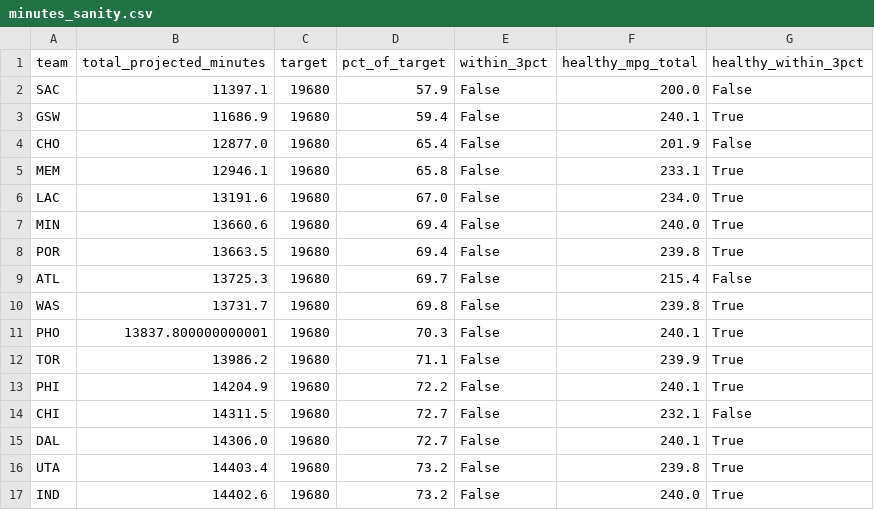
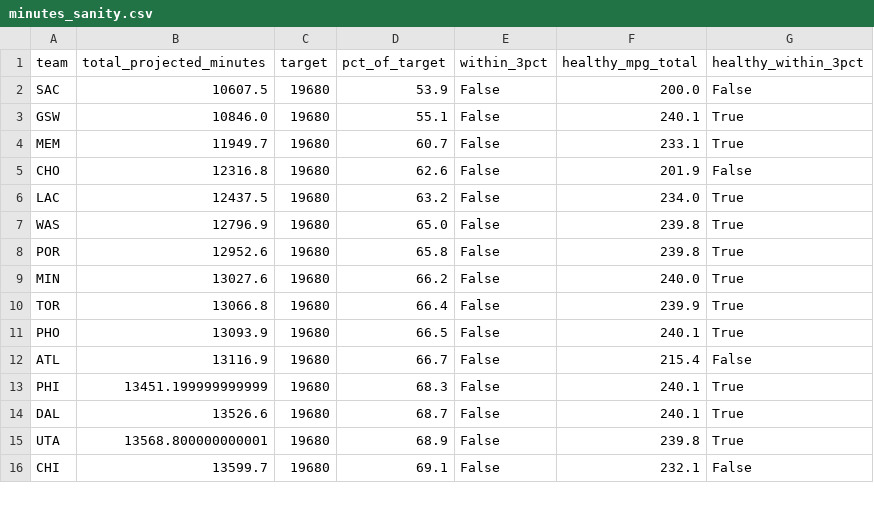
Before and after one commit to ryanmlee83/Fantasy-BBall-Board, a CSV file: reports/minutes_sanity.csv, drawn as a sheet; only a part is shown; the diff covers the shown part only.

```diff
--- a/reports/minutes_sanity.csv
+++ b/reports/minutes_sanity.csv
@@ -1,17 +1,16 @@
 team,total_projected_minutes,target,pct_of_target,within_3pct,healthy_mpg_total,healthy_within_3pct
-SAC,11397.1,19680,57.9,False,200.0,False
-GSW,11686.9,19680,59.4,False,240.1,True
-CHO,12877.0,19680,65.4,False,201.9,False
-MEM,12946.1,19680,65.8,False,233.1,True
-LAC,13191.6,19680,67.0,False,234.0,True
-MIN,13660.6,19680,69.4,False,240.0,True
-POR,13663.5,19680,69.4,False,239.8,True
-ATL,13725.3,19680,69.7,False,215.4,False
-WAS,13731.7,19680,69.8,False,239.8,True
-PHO,13837.800000000001,19680,70.3,False,240.1,True
-TOR,13986.2,19680,71.1,False,239.9,True
-PHI,14204.9,19680,72.2,False,240.1,True
-CHI,14311.5,19680,72.7,False,232.1,False
-DAL,14306.0,19680,72.7,False,240.1,True
-UTA,14403.4,19680,73.2,False,239.8,True
-IND,14402.6,19680,73.2,False,240.0,True
+SAC,10607.5,19680,53.9,False,200.0,False
+GSW,10846.0,19680,55.1,False,240.1,True
+MEM,11949.7,19680,60.7,False,233.1,True
+CHO,12316.8,19680,62.6,False,201.9,False
+LAC,12437.5,19680,63.2,False,234.0,True
+WAS,12796.9,19680,65.0,False,239.8,True
+POR,12952.6,19680,65.8,False,239.8,True
+MIN,13027.6,19680,66.2,False,240.0,True
+TOR,13066.8,19680,66.4,False,239.9,True
+PHO,13093.9,19680,66.5,False,240.1,True
+ATL,13116.9,19680,66.7,False,215.4,False
+PHI,13451.199999999999,19680,68.3,False,240.1,True
+DAL,13526.6,19680,68.7,False,240.1,True
+UTA,13568.800000000001,19680,68.9,False,239.8,True
+CHI,13599.7,19680,69.1,False,232.1,False
```
Also changed, not shown: 5 added rows, 4 removed rows and 18 edited cells elsewhere in this file, reports/games_played_projection.csv, reports/projections.csv, 16 other files.
